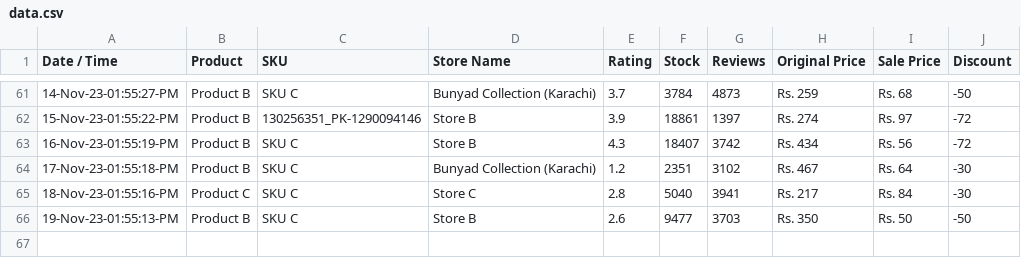
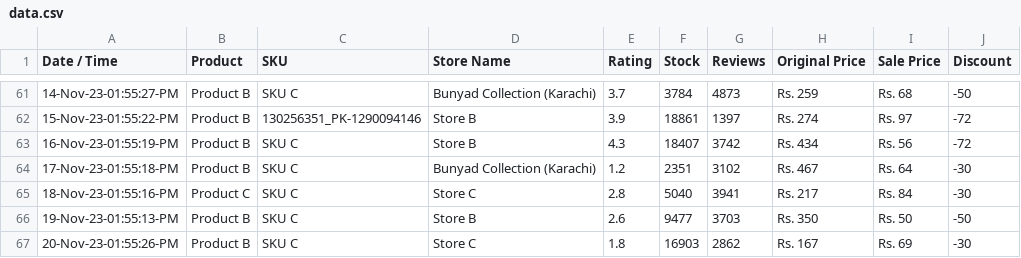
Before and after one commit to shafqatjan/amp-actionable-emails, a CSV file: data.csv, drawn as a sheet; only a part is shown, gaps mark what is left out; the diff names each change by its address in the sheet, - before the commit and + after, or states it on an @@ line.

Commit message:
20-Nov-23-01:55:26:PM

```diff
--- a/data.csv
+++ b/data.csv
+row 67: 20-Nov-23-01:55:26-PM | Product B | SKU C | Store C | 1.8 | 16903 | 2862 | Rs. 167 | Rs. 69 | -30
```
